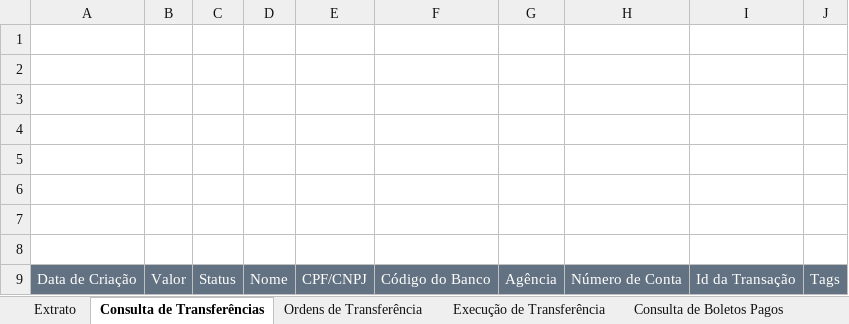
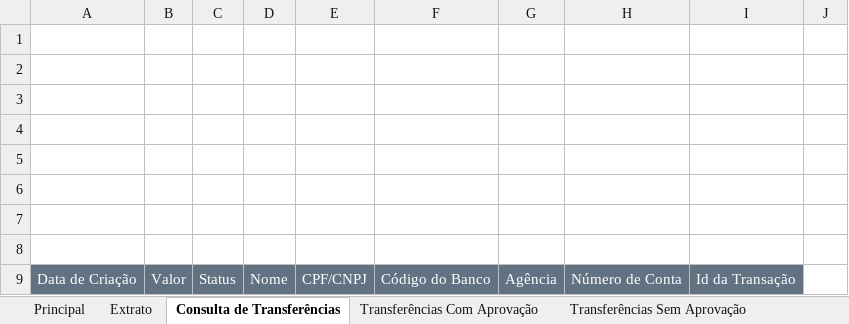
Before and after one commit to BlueOcean5911/excel-sdk-integration, an Excel workbook: SDK Stark Bank.xlsb.xlsm, sheet Consulta de Transferências, drawn as a sheet; values as stored, in another font and other column widths than the file's, no borders; charts and pictures not drawn; the diff names each change by its address in the sheet, - before the commit and + after, or states it on an @@ line.

```diff
--- a/SDK Stark Bank.xlsb.xlsm (sheet Consulta de Transferências)
+++ b/SDK Stark Bank.xlsb.xlsm (sheet Consulta de Transferências)
-sheet tab: Ordens de Transferência
+sheet tab: Transferências Com Aprovação
-sheet tab: Execução de Transferência
+sheet tab: Transferências Sem Aprovação
+sheet tab: Principal
-J9: Tags
+J9: (empty)
-J9 fill: #637282
+J9 fill: none
```
Also changed, not shown: other sheet tabs, charts or pictures, 8 other files.
